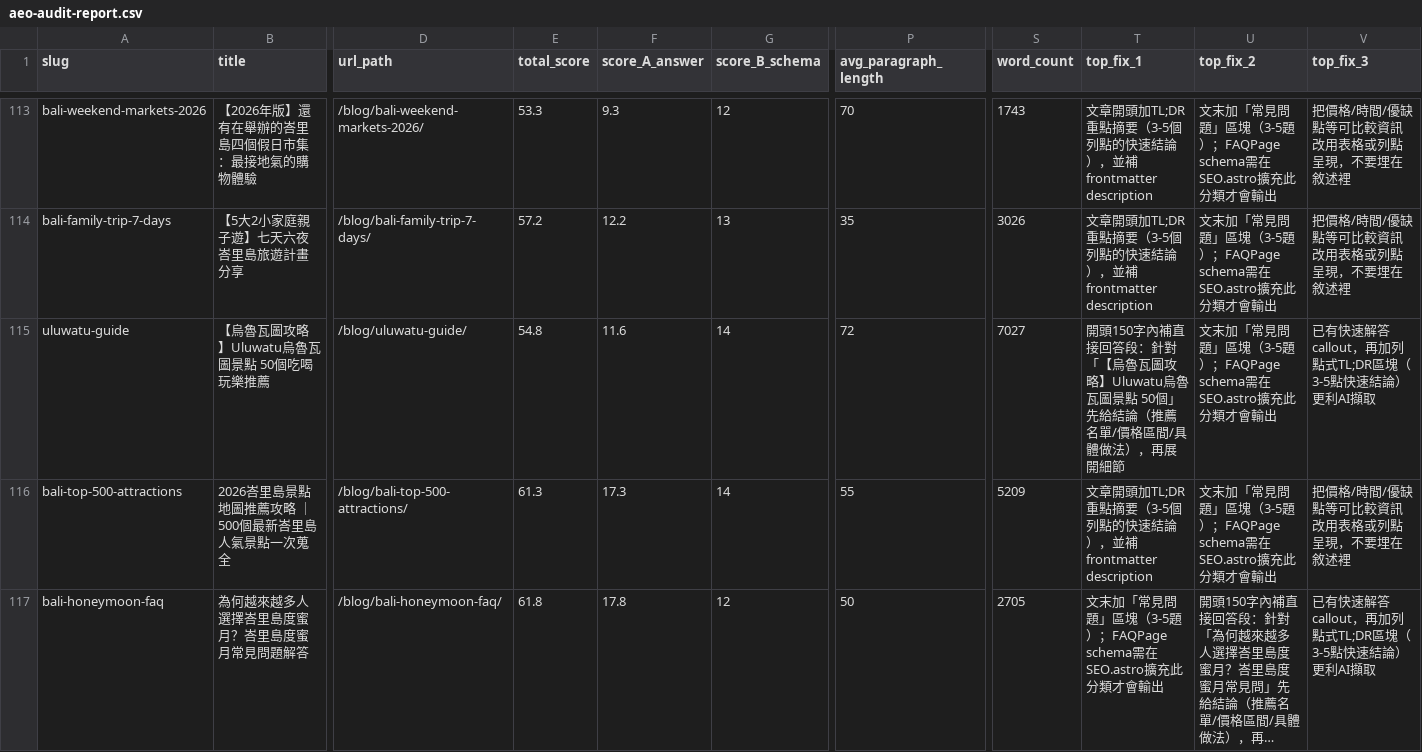
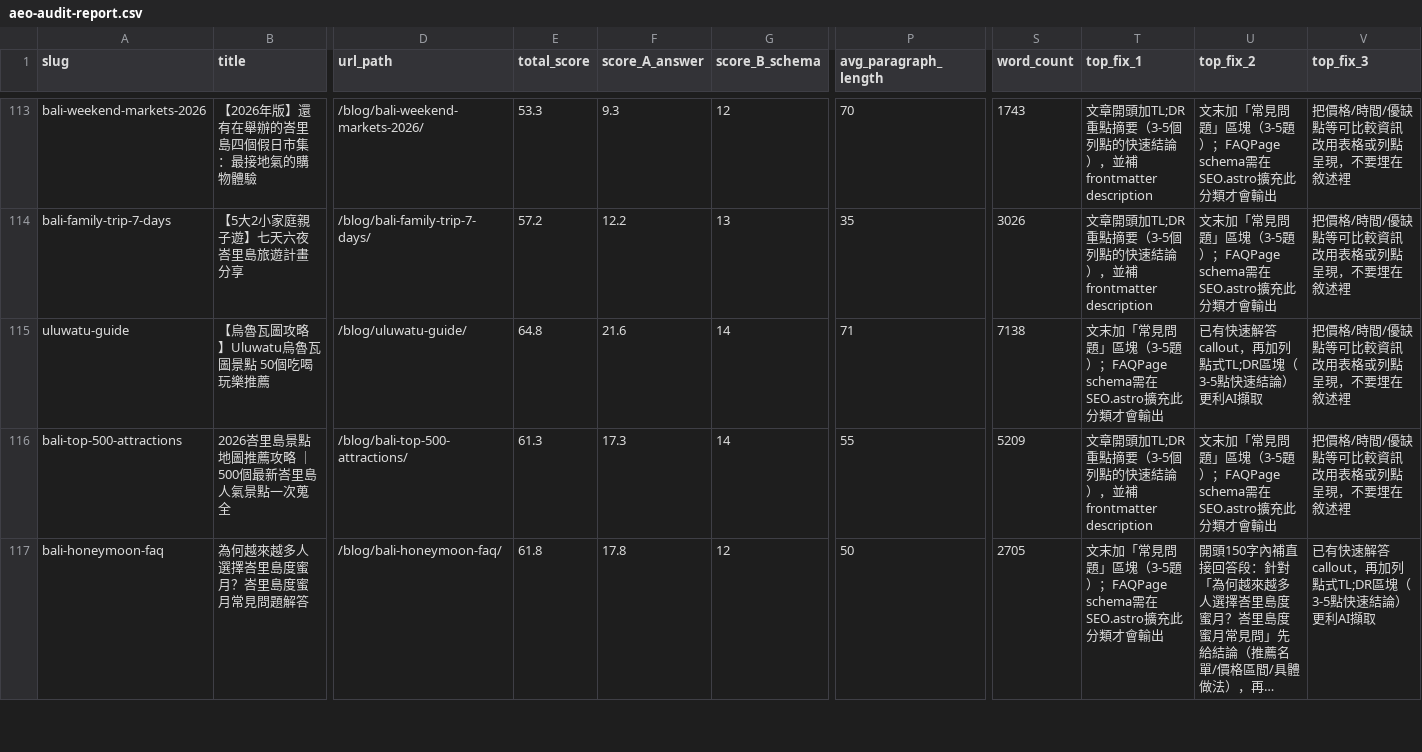
Before and after one commit to otbanha/baligo, a CSV file: aeo-audit-report.csv, drawn as a sheet; only a part is shown, gaps mark what is left out; long unchanged cells end in …; the diff covers the shown part only; the diff names each change by its address in the sheet, - before the commit and + after, or states it on an @@ line.

```diff
--- a/aeo-audit-report.csv
+++ b/aeo-audit-report.csv
-E115 (total_score): 54.8
+E115 (total_score): 64.8
-F115 (score_A_answer): 11.6
+F115 (score_A_answer): 21.6
-P115 (avg_paragraph_length): 72
+P115 (avg_paragraph_length): 71
-S115 (word_count): 7027
+S115 (word_count): 7138
-T115 (top_fix_1): 開頭150字內補直接回答段：針對「【烏魯瓦圖攻略】Uluwatu烏魯瓦圖景點 50個」先給結論（推薦名單/價格區間/具體做法），再展開細節
+T115 (top_fix_1): 文末加「常見問題」區塊（3-5題）；FAQPage schema需在SEO.astro擴充此分類才會輸出
-U115 (top_fix_2): 文末加「常見問題」區塊（3-5題）；FAQPage schema需在SEO.astro擴充此分類才會輸出
+U115 (top_fix_2): 已有快速解答callout，再加列點式TL;DR區塊（3-5點快速結論）更利AI擷取
-V115 (top_fix_3): 已有快速解答callout，再加列點式TL;DR區塊（3-5點快速結論）更利AI擷取
+V115 (top_fix_3): 把價格/時間/優缺點等可比較資訊改用表格或列點呈現，不要埋在敘述裡
```
Also changed, not shown: 1 added row and 100 edited cells elsewhere in this file, 22 other files.
